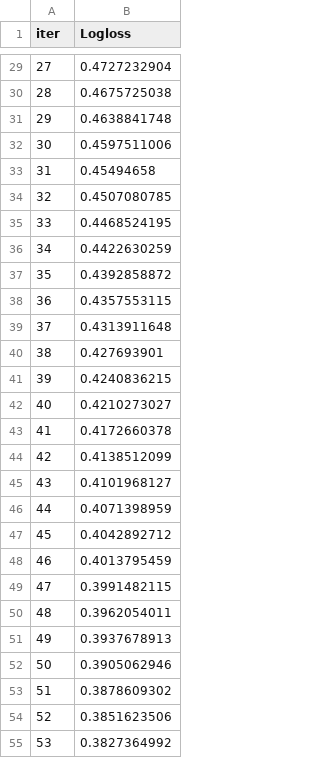
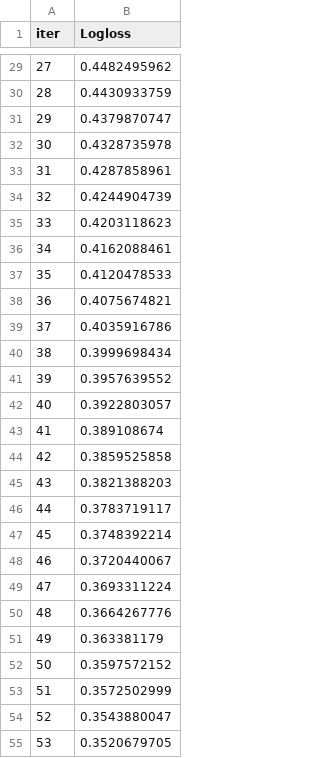
Before and after one commit to sardorick/Heart-disease-ML-model, a TSV file: catboost_info/learn_error.tsv, drawn as a sheet; only a part is shown, gaps mark what is left out; the diff covers the shown part only.

```diff
--- a/catboost_info/learn_error.tsv
+++ b/catboost_info/learn_error.tsv
@@ -29,27 +29,27 @@ iter	Logloss
-27	0.4727232904
-28	0.4675725038
-29	0.4638841748
-30	0.4597511006
-31	0.45494658
-32	0.4507080785
-33	0.4468524195
-34	0.4422630259
-35	0.4392858872
-36	0.4357553115
-37	0.4313911648
-38	0.427693901
-39	0.4240836215
-40	0.4210273027
-41	0.4172660378
-42	0.4138512099
-43	0.4101968127
-44	0.4071398959
-45	0.4042892712
-46	0.4013795459
-47	0.3991482115
-48	0.3962054011
-49	0.3937678913
-50	0.3905062946
-51	0.3878609302
-52	0.3851623506
-53	0.3827364992
+27	0.4482495962
+28	0.4430933759
+29	0.4379870747
+30	0.4328735978
+31	0.4287858961
+32	0.4244904739
+33	0.4203118623
+34	0.4162088461
+35	0.4120478533
+36	0.4075674821
+37	0.4035916786
+38	0.3999698434
+39	0.3957639552
+40	0.3922803057
+41	0.389108674
+42	0.3859525858
+43	0.3821388203
+44	0.3783719117
+45	0.3748392214
+46	0.3720440067
+47	0.3693311224
+48	0.3664267776
+49	0.363381179
+50	0.3597572152
+51	0.3572502999
+52	0.3543880047
+53	0.3520679705
```
Also changed, not shown: 73 edited cells elsewhere in this file, catboost_info/time_left.tsv, 3 other files.
